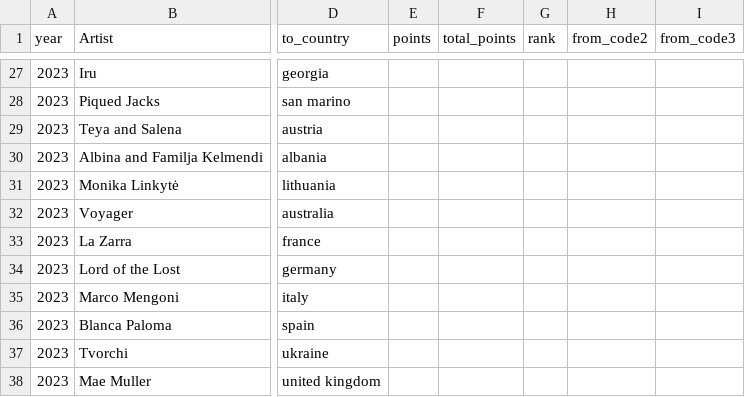
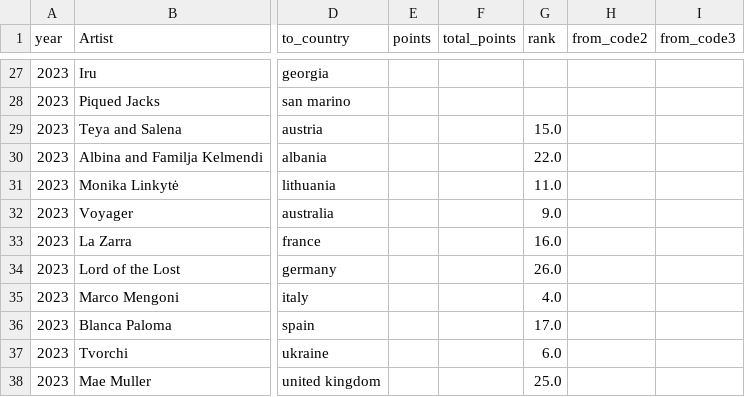
Before and after one commit to KatrionaGoldmann/Eurovision_TDS, a CSV file: data/df_2023_nonexploded.csv, drawn as a sheet; only a part is shown, gaps mark what is left out; the diff covers the shown part only; the diff names each change by its address in the sheet, - before the commit and + after, or states it on an @@ line.

```diff
--- a/data/df_2023_nonexploded.csv
+++ b/data/df_2023_nonexploded.csv
-G29 (rank): (empty)
+G29 (rank): 15.0
-G30 (rank): (empty)
+G30 (rank): 22.0
-G31 (rank): (empty)
+G31 (rank): 11.0
-G32 (rank): (empty)
+G32 (rank): 9.0
-G33 (rank): (empty)
+G33 (rank): 16.0
-G34 (rank): (empty)
+G34 (rank): 26.0
-G35 (rank): (empty)
+G35 (rank): 4.0
-G36 (rank): (empty)
+G36 (rank): 17.0
-G37 (rank): (empty)
+G37 (rank): 6.0
-G38 (rank): (empty)
+G38 (rank): 25.0
```
Also changed, not shown: 15 edited cells elsewhere in this file, data/df_2023.csv.
